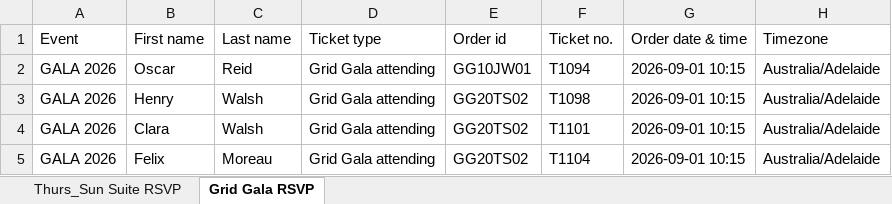
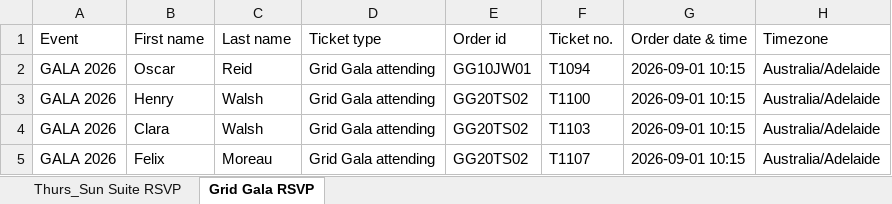
Before and after one commit to AyeshDSilva/GalaProject, an Excel workbook: samples/Source.xlsx, sheet Grid Gala RSVP, drawn as a sheet; only a part is shown; values as stored, in another font and other column widths than the file's, no borders; the diff names each change by its address in the sheet, - before the commit and + after, or states it on an @@ line.

```diff
--- a/samples/Source.xlsx (sheet Grid Gala RSVP)
+++ b/samples/Source.xlsx (sheet Grid Gala RSVP)
-F3 (Ticket no.): T1098
+F3 (Ticket no.): T1100
-F4 (Ticket no.): T1101
+F4 (Ticket no.): T1103
-F5 (Ticket no.): T1104
+F5 (Ticket no.): T1107
```
Also changed, not shown: sheet Thurs_Sun Suite RSVP, samples/Processed.xlsx, 11 other files.
